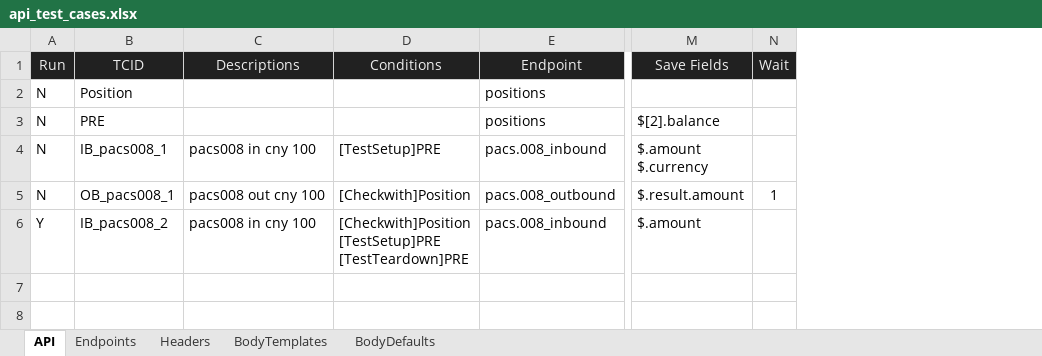
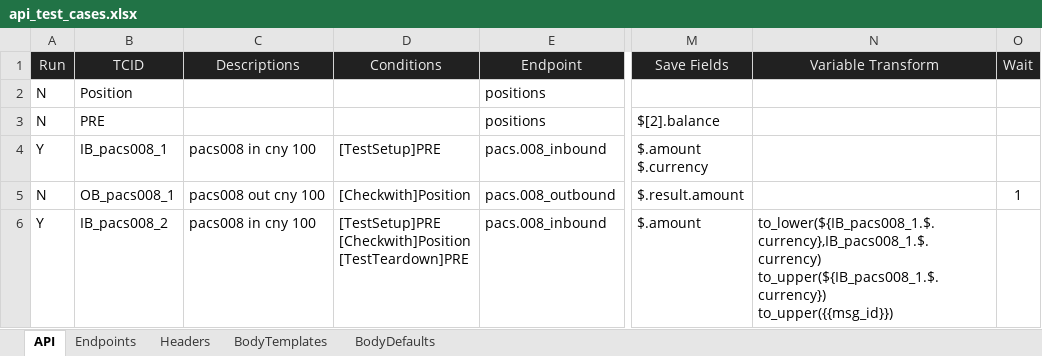
Before and after one commit to huangsx0213/e2e_test_framework, an Excel workbook: test_cases/api_test_cases.xlsx, sheet API, drawn as a sheet; only a part is shown, gaps mark what is left out; values as stored, in another font and other column widths than the file's, no borders; ↵ is a line break in a cell; the diff names each change by its address in the sheet, - before the commit and + after, or states it on an @@ line.

Commit message:
added variable transformer

```diff
--- a/test_cases/api_test_cases.xlsx (sheet API)
+++ b/test_cases/api_test_cases.xlsx (sheet API)
+column N (Variable Transform), row 6: to_lower(${IB_pacs008_1.$.currency},IB_pacs008_1.$.currency) ↵ to_upper(${IB_pacs008_1.$.currency}) ↵ to_upper({{msg_id}})
-A4 (Run): N
+A4 (Run): Y
-D6 (Conditions): [Checkwith]Position ↵ [TestSetup]PRE ↵ [TestTeardown]PRE
+D6 (Conditions): [TestSetup]PRE ↵ [Checkwith]Position ↵ [TestTeardown]PRE
```
Also changed, not shown: 2 other files.
